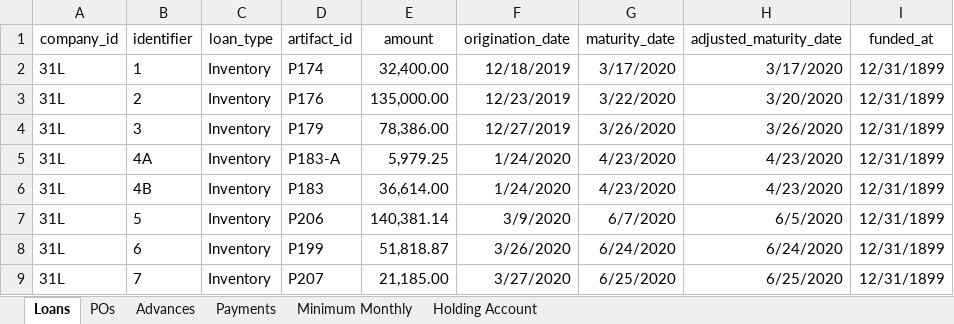
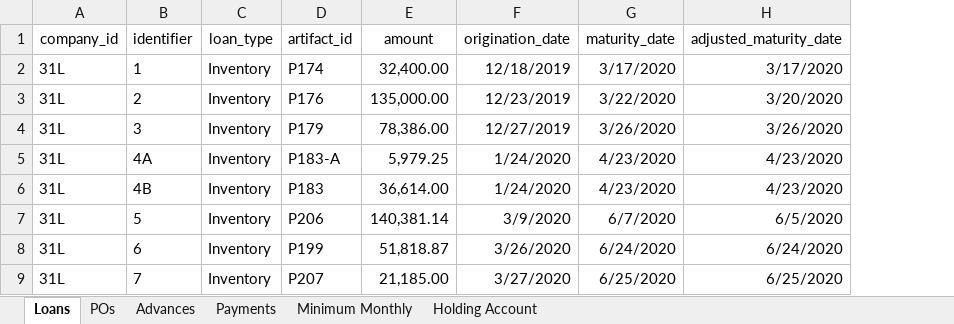
Before and after one commit to warrenshen/platform, an Excel workbook: services/api-server/scripts/data/inventory_financing_loans_2021_04_08.xlsx, sheet Loans, drawn as a sheet; only a part is shown; values as stored, in another font and other column widths than the file's, no borders; charts and pictures not drawn; the diff names each change by its address in the sheet, - before the commit and + after, or states it on an @@ line.

```diff
--- a/services/api-server/scripts/data/inventory_financing_loans_2021_04_08.xlsx (sheet Loans)
+++ b/services/api-server/scripts/data/inventory_financing_loans_2021_04_08.xlsx (sheet Loans)
-column I (funded_at), rows 2-9: all 12/31/1899
```
Also changed, not shown: charts or pictures, 2 other files.
